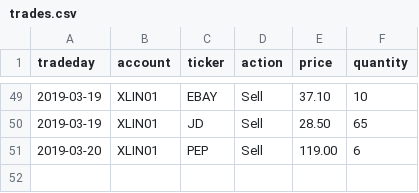
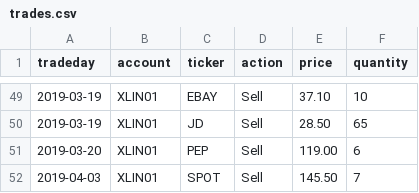
Before and after one commit to WesselMar/data-warehouse, a CSV file: csv/trades.csv, drawn as a sheet; only a part is shown, gaps mark what is left out.

Commit message:
Update trades.csv
Sold spotify.

```diff
--- a/csv/trades.csv
+++ b/csv/trades.csv
@@ -51 +51,2 @@ tradeday,account,ticker,action,price,quantity
 2019-03-20,XLIN01,PEP,Sell,119.00,6
+2019-04-03,XLIN01,SPOT,Sell,145.50,7
```
